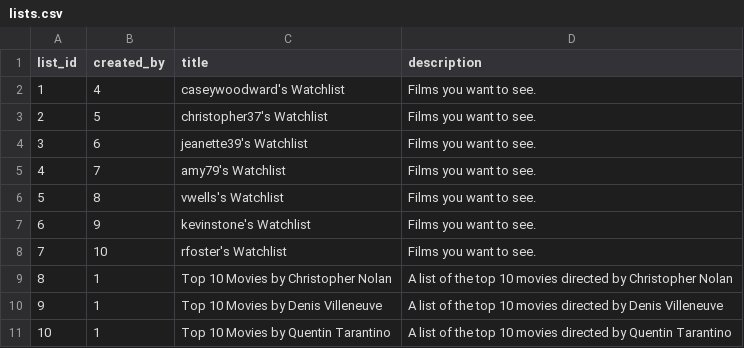
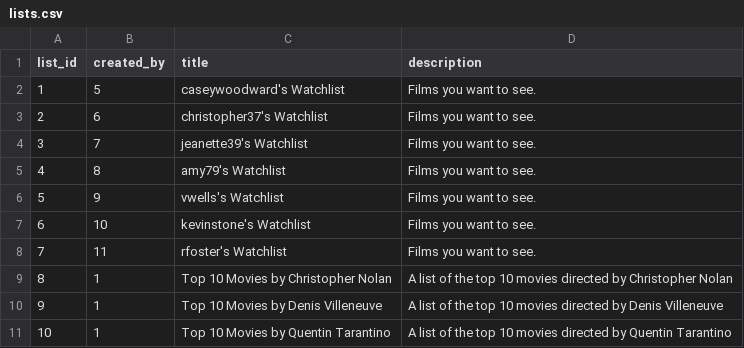
Before and after one commit to abdulkarim-mugisha/moviesdb, a CSV file: data/lists.csv, drawn as a sheet.

```diff
--- a/data/lists.csv
+++ b/data/lists.csv
@@ -1,9 +1,9 @@
 list_id,created_by,title,description
-1,4,caseywoodward's Watchlist,Films you want to see.
-2,5,christopher37's Watchlist,Films you want to see.
-3,6,jeanette39's Watchlist,Films you want to see.
-4,7,amy79's Watchlist,Films you want to see.
-5,8,vwells's Watchlist,Films you want to see.
-6,9,kevinstone's Watchlist,Films you want to see.
-7,10,rfoster's Watchlist,Films you want to see.
+1,5,caseywoodward's Watchlist,Films you want to see.
+2,6,christopher37's Watchlist,Films you want to see.
+3,7,jeanette39's Watchlist,Films you want to see.
+4,8,amy79's Watchlist,Films you want to see.
+5,9,vwells's Watchlist,Films you want to see.
+6,10,kevinstone's Watchlist,Films you want to see.
+7,11,rfoster's Watchlist,Films you want to see.
 8,1,Top 10 Movies by Christopher Nolan,A list of the top 10 movies directed by Christopher Nolan
```
Also changed, not shown: 5 other files.
